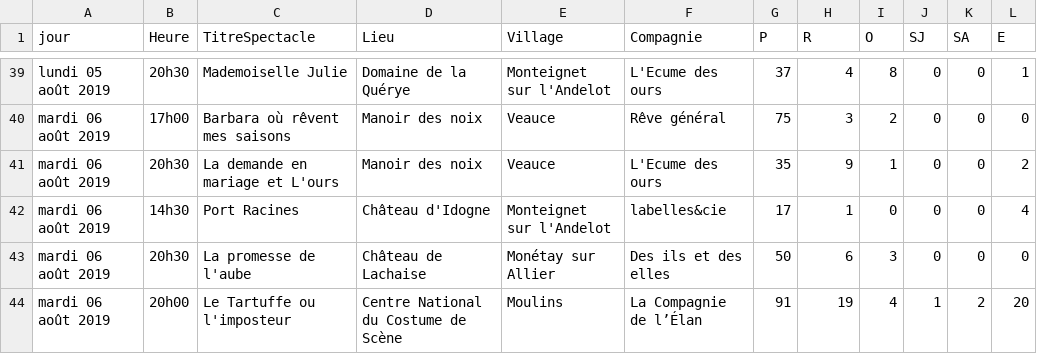
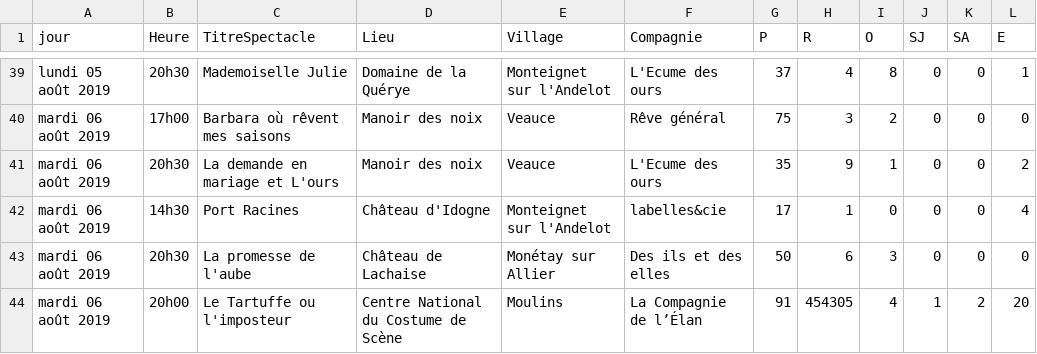
Before and after one commit to 2chenj/projetWebL3, a CSV file: ResultatsFestival.csv, drawn as a sheet; only a part is shown, gaps mark what is left out.

```diff
--- a/ResultatsFestival.csv
+++ b/ResultatsFestival.csv
@@ -43,2 +43,2 @@ mardi 06 août 2019,14h30,Port Racines,Château d'Idogne,Monteignet sur l'Andelo
 mardi 06 août 2019,20h30,La promesse de l'aube,Château de Lachaise,Monétay sur Allier,Des ils et des elles,50,6,3,0,0,0
-mardi 06 août 2019,20h00,Le Tartuffe ou l'imposteur,Centre National du Costume de Scène,Moulins,La Compagnie de l’Élan,91,19,4,1,2,20
+mardi 06 août 2019,20h00,Le Tartuffe ou l'imposteur,Centre National du Costume de Scène,Moulins,La Compagnie de l’Élan,91,454305,4,1,2,20
```
Also changed, not shown: 31 other files.
